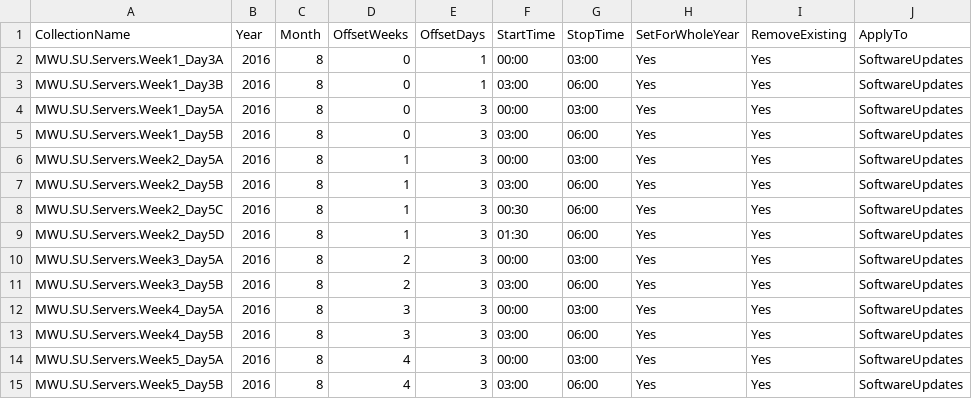
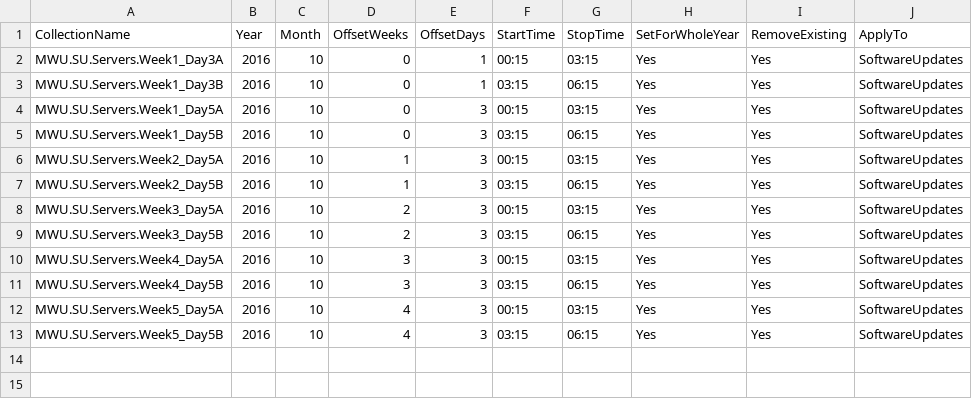
Before and after one commit to MEM-Zone/SCCM-Zone, a CSV file: Powershell/Set-MaintenanceWindows/Set-MaintenanceWindows.csv, drawn as a sheet; removed rows and columns are numbered as before the commit, all else as after; the diff names each change by its address in the sheet, - before the commit and + after, or states it on an @@ line.

Commit message:
Disable-CMDeviceCollectionPush
Disable SCCM Push for Device Collections

```diff
--- a/Powershell/Set-MaintenanceWindows/Set-MaintenanceWindows.csv
+++ b/Powershell/Set-MaintenanceWindows/Set-MaintenanceWindows.csv
-C2:C7 (Month): 8
+C2:C7 (Month): 10
-F2 (StartTime): 00:00
+F2 (StartTime): 00:15
-G2 (StopTime): 03:00
+G2 (StopTime): 03:15
-F3 (StartTime): 03:00
+F3 (StartTime): 03:15
-G3 (StopTime): 06:00
+G3 (StopTime): 06:15
-F4 (StartTime): 00:00
+F4 (StartTime): 00:15
-G4 (StopTime): 03:00
+G4 (StopTime): 03:15
-F5 (StartTime): 03:00
+F5 (StartTime): 03:15
-G5 (StopTime): 06:00
+G5 (StopTime): 06:15
-F6 (StartTime): 00:00
+F6 (StartTime): 00:15
-G6 (StopTime): 03:00
+G6 (StopTime): 03:15
-F7 (StartTime): 03:00
+F7 (StartTime): 03:15
-G7 (StopTime): 06:00
+G7 (StopTime): 06:15
-row 8: MWU.SU.Servers.Week2_Day5C | 2016 | 8 | 1 | 3 | 00:30 | 06:00 | Yes | Yes | SoftwareUpdates
-row 9: MWU.SU.Servers.Week2_Day5D | 2016 | 8 | 1 | 3 | 01:30 | 06:00 | Yes | Yes | SoftwareUpdates
-C8:C13 (Month): 8
+C8:C13 (Month): 10
-F8 (StartTime): 00:00
+F8 (StartTime): 00:15
-G8 (StopTime): 03:00
+G8 (StopTime): 03:15
-F9 (StartTime): 03:00
+F9 (StartTime): 03:15
-G9 (StopTime): 06:00
+G9 (StopTime): 06:15
-F10 (StartTime): 00:00
+F10 (StartTime): 00:15
-G10 (StopTime): 03:00
+G10 (StopTime): 03:15
-F11 (StartTime): 03:00
+F11 (StartTime): 03:15
-G11 (StopTime): 06:00
+G11 (StopTime): 06:15
-F12 (StartTime): 00:00
+F12 (StartTime): 00:15
-G12 (StopTime): 03:00
+G12 (StopTime): 03:15
-F13 (StartTime): 03:00
+F13 (StartTime): 03:15
-G13 (StopTime): 06:00
+G13 (StopTime): 06:15
```
Also changed, not shown: 4 other files.
